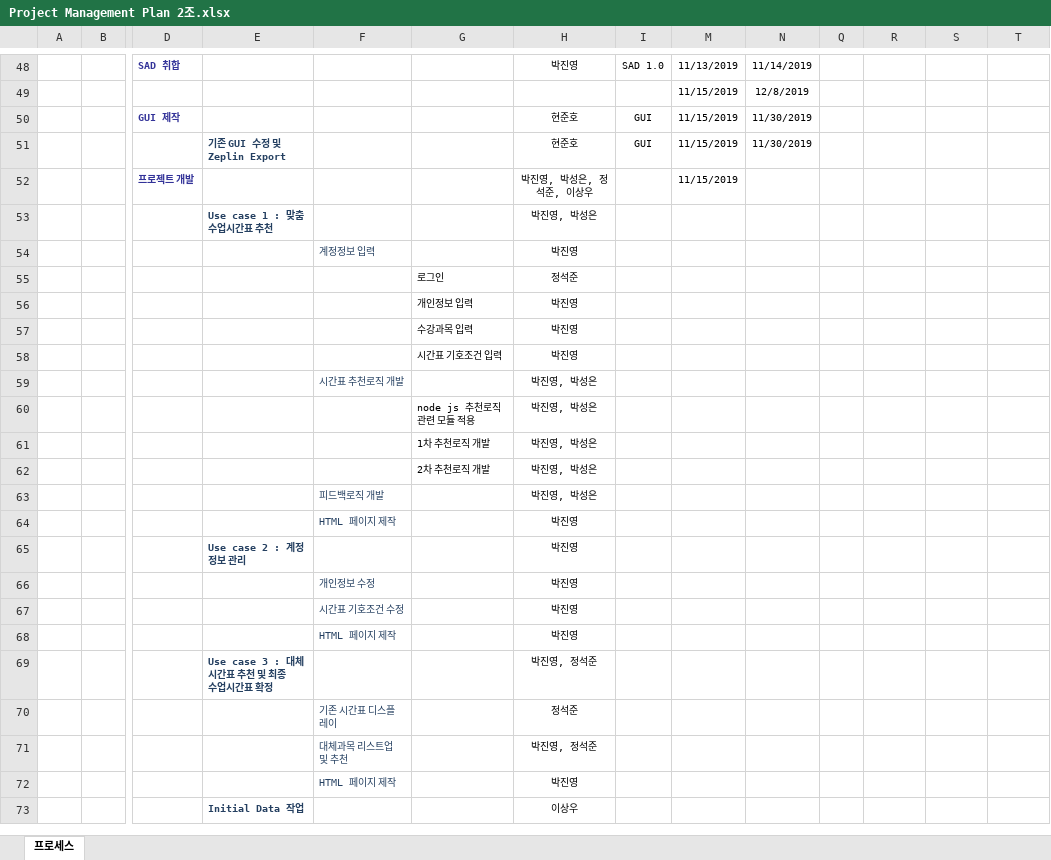
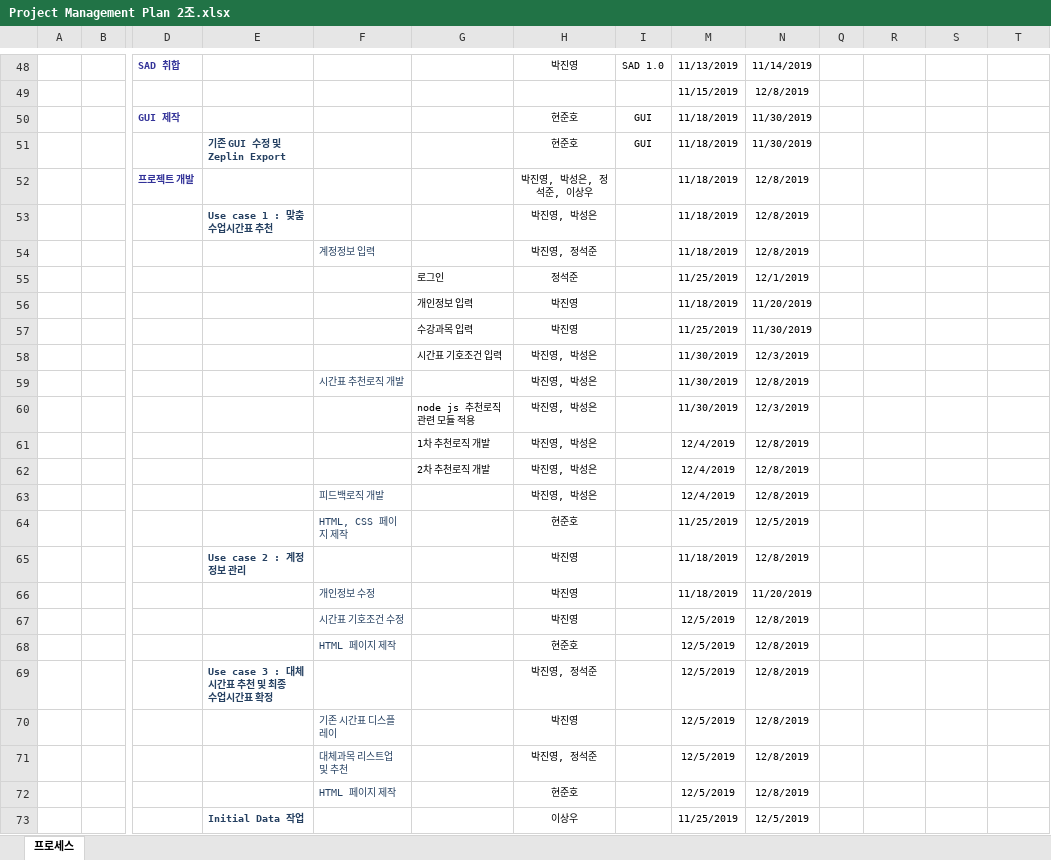
Before and after one commit to ed-jinyoung-park/SoftwareTeam2, an Excel workbook: Project Management Plan 2조.xlsx, sheet 프로세스, drawn as a sheet; only a part is shown, gaps mark what is left out; values as stored, in another font and other column widths than the file's, no borders; conditional formats not drawn; removed rows and columns are numbered as before the commit, all else as after; rows hold the shown columns only; the diff covers the shown part only; the diff names each change by its address in the sheet, - before the commit and + after, or states it on an @@ line.

Commit message:
PMP  upload

```diff
--- a/Project Management Plan 2조.xlsx (sheet 프로세스)
+++ b/Project Management Plan 2조.xlsx (sheet 프로세스)
-M50:M52: 11/15/2019
+M50:M52: 11/18/2019
-N52:N54: (empty)
+N52:N54: 12/8/2019
-M53:M54: (empty)
+M53:M54: 11/18/2019
-H54: 박진영
+H54: 박진영, 정석준
-M55: (empty)
+M55: 11/25/2019
-N55: (empty)
+N55: 12/1/2019
-M56: (empty)
+M56: 11/18/2019
-N56: (empty)
+N56: 11/20/2019
-M57: (empty)
+M57: 11/25/2019
-N57: (empty)
+N57: 11/30/2019
-H58: 박진영
+H58: 박진영, 박성은
-M58:M60: (empty)
+M58:M60: 11/30/2019
-N58: (empty)
+N58: 12/3/2019
-N59: (empty)
+N59: 12/8/2019
-N60: (empty)
+N60: 12/3/2019
-M61:M63: (empty)
+M61:M63: 12/4/2019
-N61:N63: (empty)
+N61:N63: 12/8/2019
-row 64:  |  |  |  | HTML 페이지 제작 |  | 박진영
+row 64:  |  |  |  | HTML, CSS 페이지 제작 |  | 현준호 |  | 11/25/2019 | 12/5/2019
-M65:M66: (empty)
+M65:M66: 11/18/2019
-N65: (empty)
+N65: 12/8/2019
-N66: (empty)
+N66: 11/20/2019
-M67: (empty)
+M67: 12/5/2019
-N67: (empty)
+N67: 12/8/2019
-row 68:  |  |  |  | HTML 페이지 제작 |  | 박진영
+row 68:  |  |  |  | HTML 페이지 제작 |  | 현준호 |  | 12/5/2019 | 12/8/2019
-M69:M72: (empty)
+M69:M72: 12/5/2019
-N69:N72: (empty)
+N69:N72: 12/8/2019
-H70: 정석준
+H70: 박진영
-H72: 박진영
+H72: 현준호
-M73: (empty)
+M73: 11/25/2019
-N73: (empty)
+N73: 12/5/2019
```
Also changed, not shown: 2 added rows, 1 removed row, 33 edited cells and cell formats elsewhere in this sheet.
